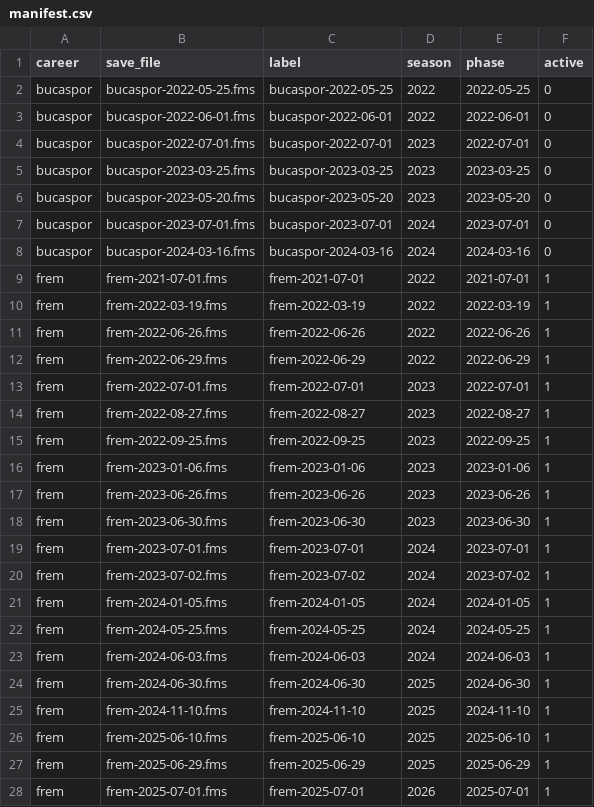
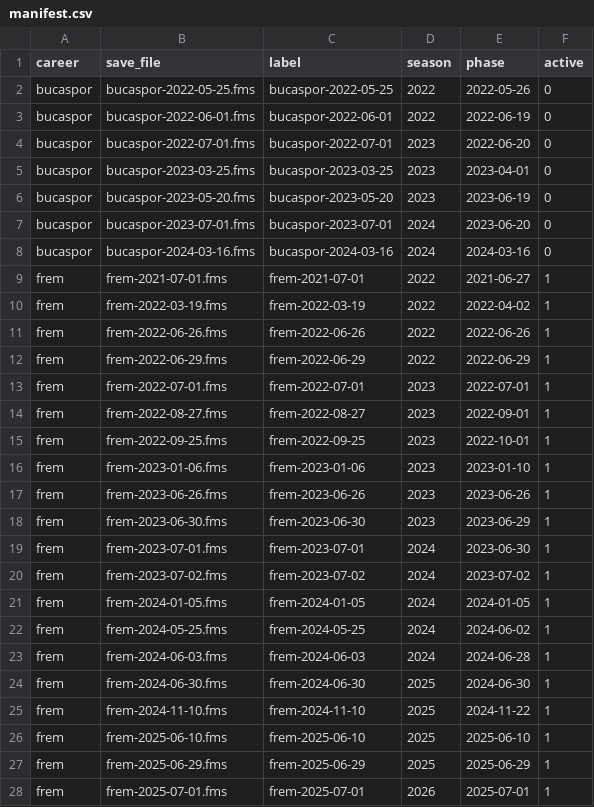
Before and after one commit to ZacHooper/fmm-stats, a CSV file: seeds/manifest.csv, drawn as a sheet; only a part is shown; the diff covers the shown part only.

```diff
--- a/seeds/manifest.csv
+++ b/seeds/manifest.csv
@@ -1,11 +1,11 @@
 career,save_file,label,season,phase,active
-bucaspor,bucaspor-2022-05-25.fms,bucaspor-2022-05-25,2022,2022-05-25,0
-bucaspor,bucaspor-2022-06-01.fms,bucaspor-2022-06-01,2022,2022-06-01,0
-bucaspor,bucaspor-2022-07-01.fms,bucaspor-2022-07-01,2023,2022-07-01,0
-bucaspor,bucaspor-2023-03-25.fms,bucaspor-2023-03-25,2023,2023-03-25,0
-bucaspor,bucaspor-2023-05-20.fms,bucaspor-2023-05-20,2023,2023-05-20,0
-bucaspor,bucaspor-2023-07-01.fms,bucaspor-2023-07-01,2024,2023-07-01,0
+bucaspor,bucaspor-2022-05-25.fms,bucaspor-2022-05-25,2022,2022-05-26,0
+bucaspor,bucaspor-2022-06-01.fms,bucaspor-2022-06-01,2022,2022-06-19,0
+bucaspor,bucaspor-2022-07-01.fms,bucaspor-2022-07-01,2023,2022-06-20,0
+bucaspor,bucaspor-2023-03-25.fms,bucaspor-2023-03-25,2023,2023-04-01,0
+bucaspor,bucaspor-2023-05-20.fms,bucaspor-2023-05-20,2023,2023-06-19,0
+bucaspor,bucaspor-2023-07-01.fms,bucaspor-2023-07-01,2024,2023-06-20,0
 bucaspor,bucaspor-2024-03-16.fms,bucaspor-2024-03-16,2024,2024-03-16,0
-frem,frem-2021-07-01.fms,frem-2021-07-01,2022,2021-07-01,1
-frem,frem-2022-03-19.fms,frem-2022-03-19,2022,2022-03-19,1
+frem,frem-2021-07-01.fms,frem-2021-07-01,2022,2021-06-27,1
+frem,frem-2022-03-19.fms,frem-2022-03-19,2022,2022-04-02,1
 frem,frem-2022-06-26.fms,frem-2022-06-26,2022,2022-06-26,1
@@ -13,14 +13,14 @@ frem,frem-2022-06-29.fms,frem-2022-06-29,2022,2022-06-29,1
 frem,frem-2022-07-01.fms,frem-2022-07-01,2023,2022-07-01,1
-frem,frem-2022-08-27.fms,frem-2022-08-27,2023,2022-08-27,1
-frem,frem-2022-09-25.fms,frem-2022-09-25,2023,2022-09-25,1
-frem,frem-2023-01-06.fms,frem-2023-01-06,2023,2023-01-06,1
+frem,frem-2022-08-27.fms,frem-2022-08-27,2023,2022-09-01,1
+frem,frem-2022-09-25.fms,frem-2022-09-25,2023,2022-10-01,1
+frem,frem-2023-01-06.fms,frem-2023-01-06,2023,2023-01-10,1
 frem,frem-2023-06-26.fms,frem-2023-06-26,2023,2023-06-26,1
-frem,frem-2023-06-30.fms,frem-2023-06-30,2023,2023-06-30,1
-frem,frem-2023-07-01.fms,frem-2023-07-01,2024,2023-07-01,1
+frem,frem-2023-06-30.fms,frem-2023-06-30,2023,2023-06-29,1
+frem,frem-2023-07-01.fms,frem-2023-07-01,2024,2023-06-30,1
 frem,frem-2023-07-02.fms,frem-2023-07-02,2024,2023-07-02,1
 frem,frem-2024-01-05.fms,frem-2024-01-05,2024,2024-01-05,1
-frem,frem-2024-05-25.fms,frem-2024-05-25,2024,2024-05-25,1
-frem,frem-2024-06-03.fms,frem-2024-06-03,2024,2024-06-03,1
+frem,frem-2024-05-25.fms,frem-2024-05-25,2024,2024-06-02,1
+frem,frem-2024-06-03.fms,frem-2024-06-03,2024,2024-06-28,1
 frem,frem-2024-06-30.fms,frem-2024-06-30,2025,2024-06-30,1
-frem,frem-2024-11-10.fms,frem-2024-11-10,2025,2024-11-10,1
+frem,frem-2024-11-10.fms,frem-2024-11-10,2025,2024-11-22,1
 frem,frem-2025-06-10.fms,frem-2025-06-10,2025,2025-06-10,1
```
Also changed, not shown: 4 edited cells elsewhere in this file, 8 other files.
